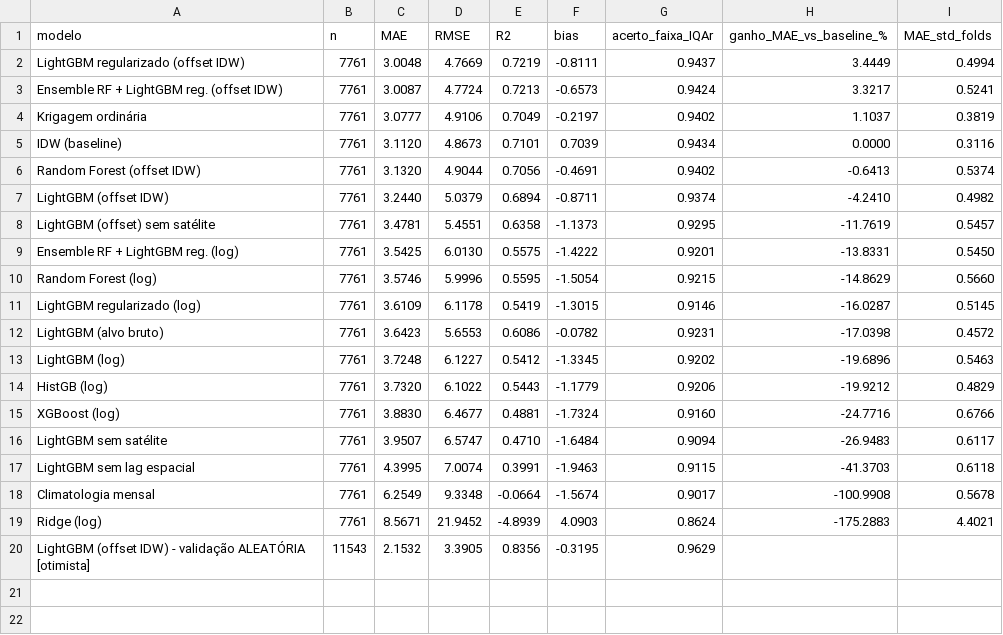
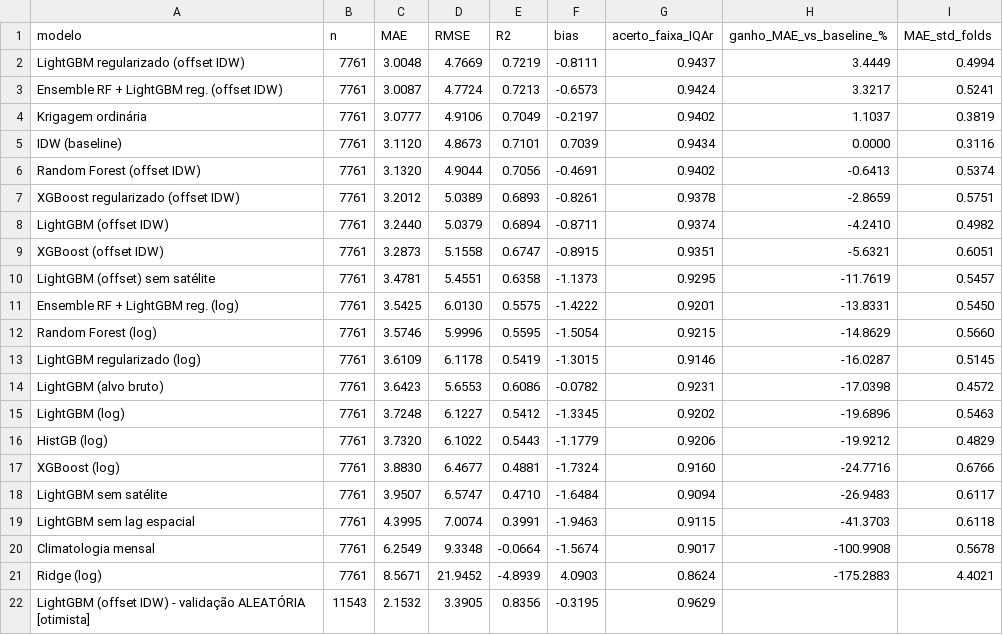
Before and after one commit to LucasBetioli123/AirIQ-SP, a CSV file: reports/metrics/benchmark_estimativa.csv, drawn as a sheet.

```diff
--- a/reports/metrics/benchmark_estimativa.csv
+++ b/reports/metrics/benchmark_estimativa.csv
@@ -6,3 +6,5 @@ IDW (baseline),7761,3.1120,4.8673,0.7101,0.7039,0.9434,0.0000,0.3116
 Random Forest (offset IDW),7761,3.1320,4.9044,0.7056,-0.4691,0.9402,-0.6413,0.5374
+XGBoost regularizado (offset IDW),7761,3.2012,5.0389,0.6893,-0.8261,0.9378,-2.8659,0.5751
 LightGBM (offset IDW),7761,3.2440,5.0379,0.6894,-0.8711,0.9374,-4.2410,0.4982
+XGBoost (offset IDW),7761,3.2873,5.1558,0.6747,-0.8915,0.9351,-5.6321,0.6051
 LightGBM (offset) sem satélite,7761,3.4781,5.4551,0.6358,-1.1373,0.9295,-11.7619,0.5457
```
Also changed, not shown: reports/metrics/benchmark_estimativa_recortes.csv, 14 other files.
